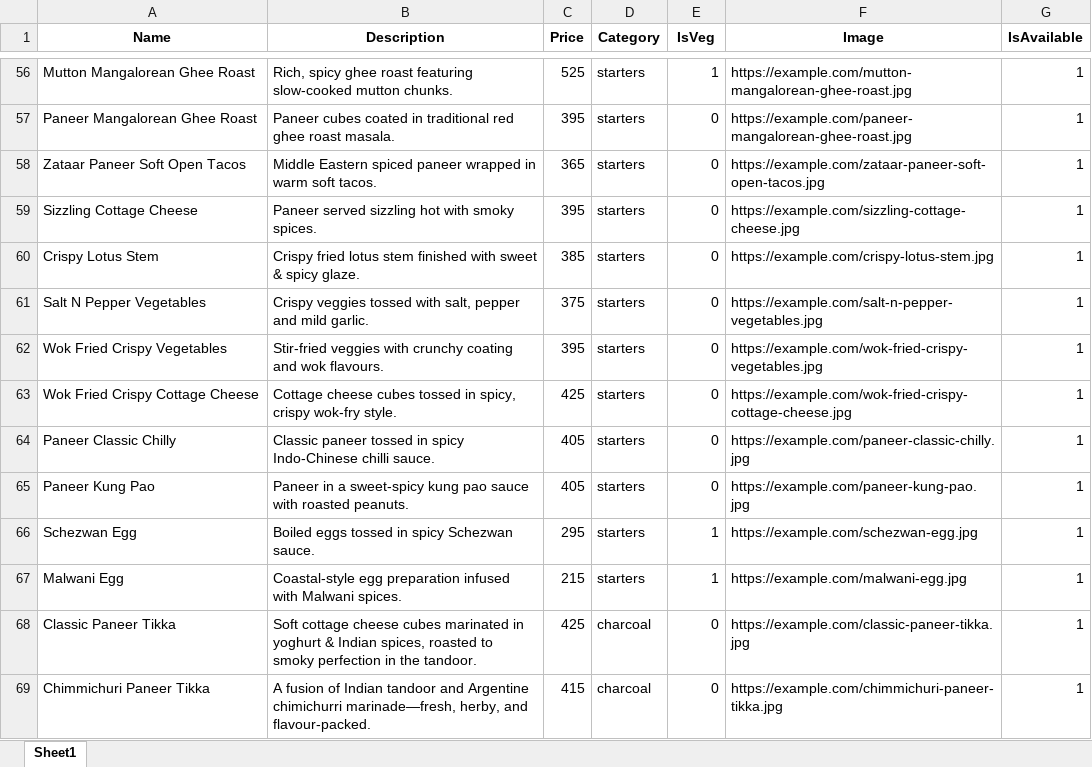
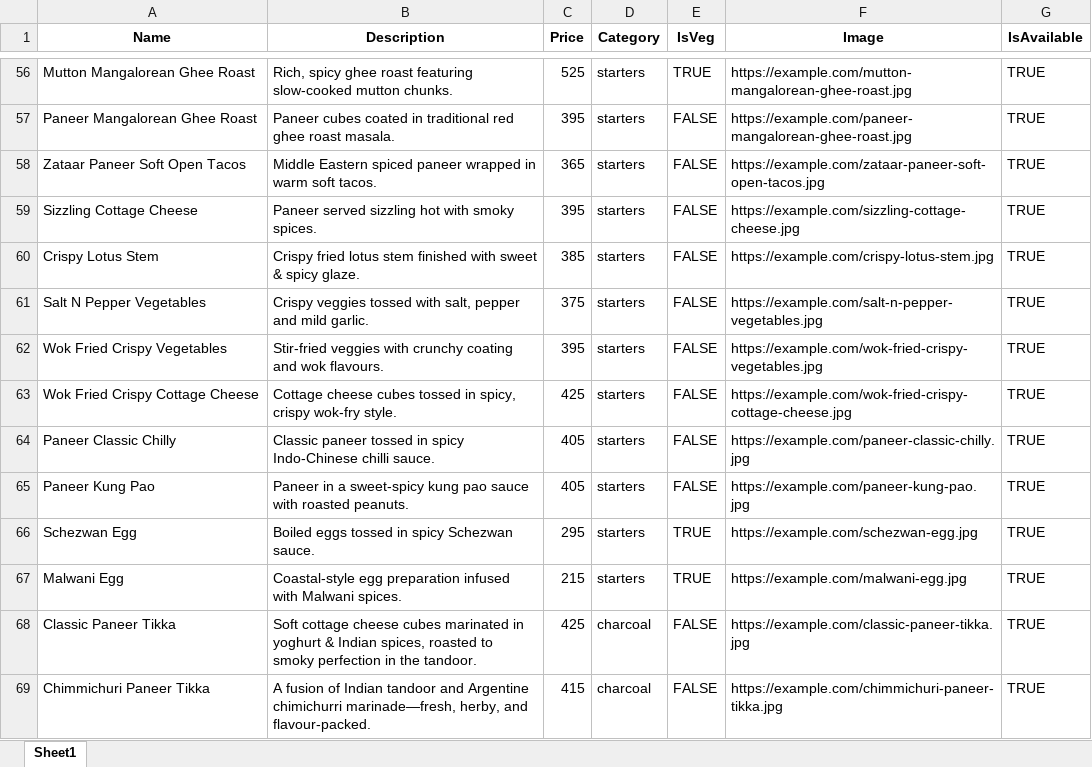
Before and after one commit to ANIKETPROJECTS/BarrelBornV1, an Excel workbook: attached_assets/FoodItems_Cleaned.xlsx, sheet Sheet1, drawn as a sheet; only a part is shown, gaps mark what is left out; values as stored, in another font and other column widths than the file's, no borders; the diff covers the shown part only; the diff names each change by its address in the sheet, - before the commit and + after, or states it on an @@ line.

```diff
--- a/attached_assets/FoodItems_Cleaned.xlsx (sheet Sheet1)
+++ b/attached_assets/FoodItems_Cleaned.xlsx (sheet Sheet1)
-E56 (IsVeg): 1
+E56 (IsVeg): TRUE
-G56:G69 (IsAvailable): 1
+G56:G69 (IsAvailable): TRUE
-E57:E65 (IsVeg): 0
+E57:E65 (IsVeg): FALSE
-E66:E67 (IsVeg): 1
+E66:E67 (IsVeg): TRUE
-E68:E69 (IsVeg): 0
+E68:E69 (IsVeg): FALSE
```
Also changed, not shown: 628 edited cells elsewhere in this sheet, 1 other file.
